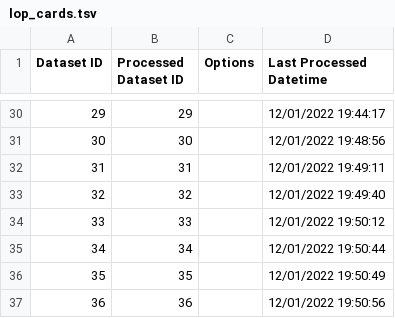
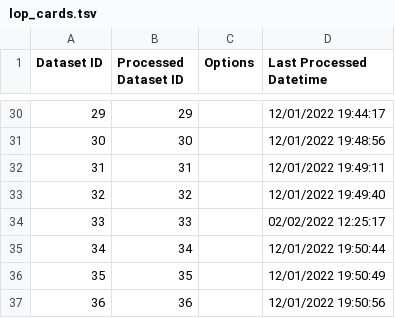
Before and after one commit to IGARDS/RPLIB, a TSV file: data/lop_cards.tsv, drawn as a sheet; only a part is shown, gaps mark what is left out.

```diff
--- a/data/lop_cards.tsv
+++ b/data/lop_cards.tsv
@@ -33,3 +33,3 @@ Dataset ID	Processed Dataset ID	Options	Last Processed Datetime
 32	32		12/01/2022 19:49:40
-33	33		12/01/2022 19:50:12
+33	33		02/02/2022 12:25:17
 34	34		12/01/2022 19:50:44
```
Also changed, not shown: data/processed_datasets.tsv, 5 other files.
